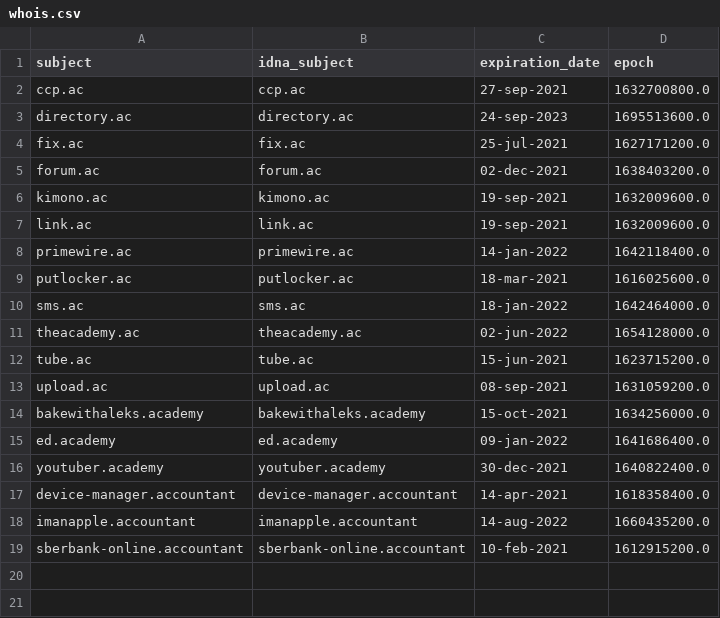
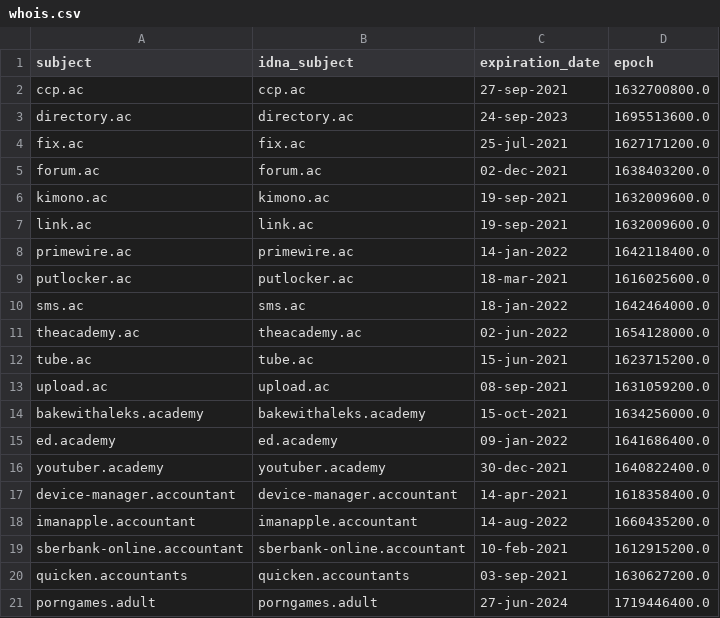
Before and after one commit to dns-test/rpz.mypdns.cloud, a CSV file: .pyfunceble/whois.csv, drawn as a sheet; the diff names each change by its address in the sheet, - before the commit and + after, or states it on an @@ line.

```diff
--- a/.pyfunceble/whois.csv
+++ b/.pyfunceble/whois.csv
+row 20: quicken.accountants | quicken.accountants | 03-sep-2021 | 1630627200.0
+row 21: porngames.adult | porngames.adult | 27-jun-2024 | 1719446400.0
```
Also changed, not shown: .pyfunceble/inactive.csv.
